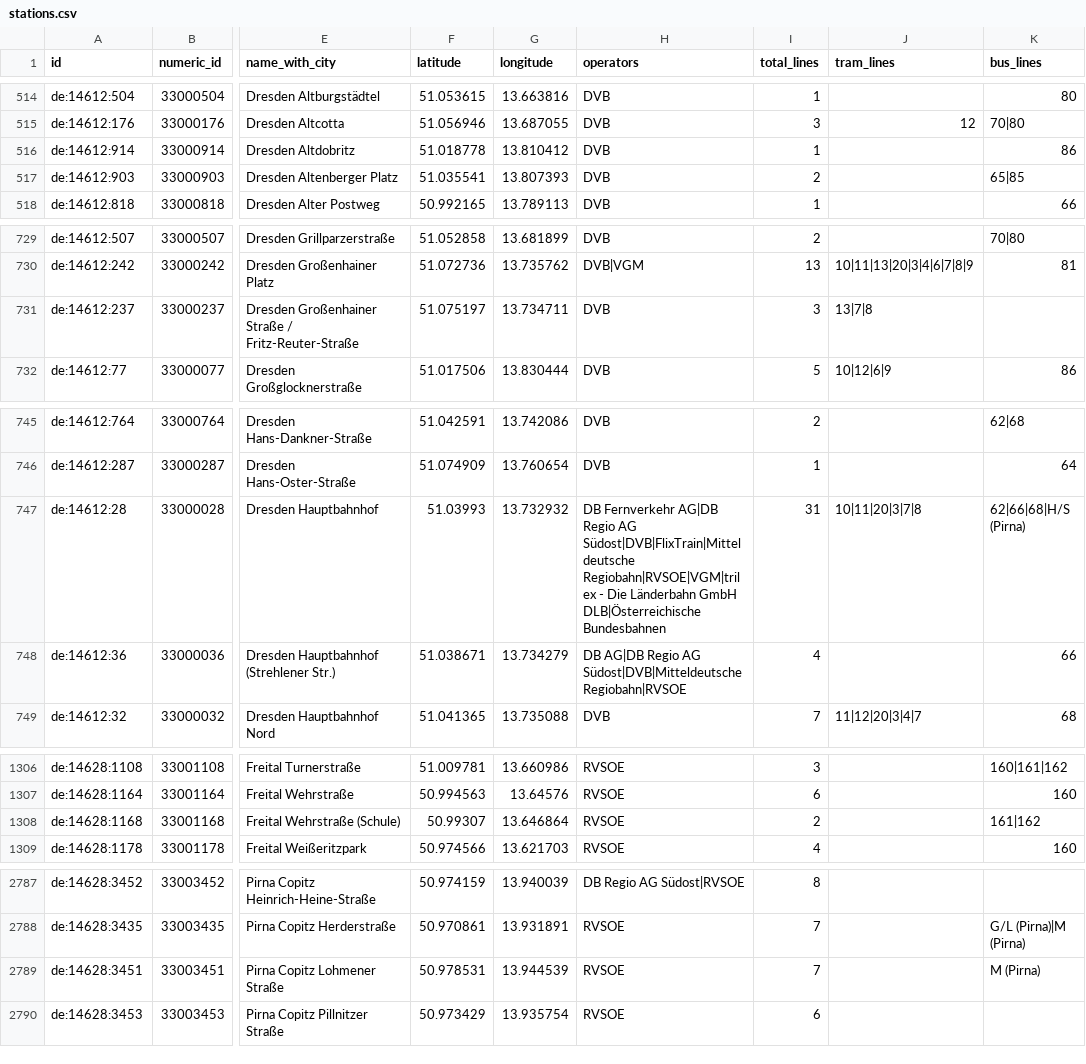
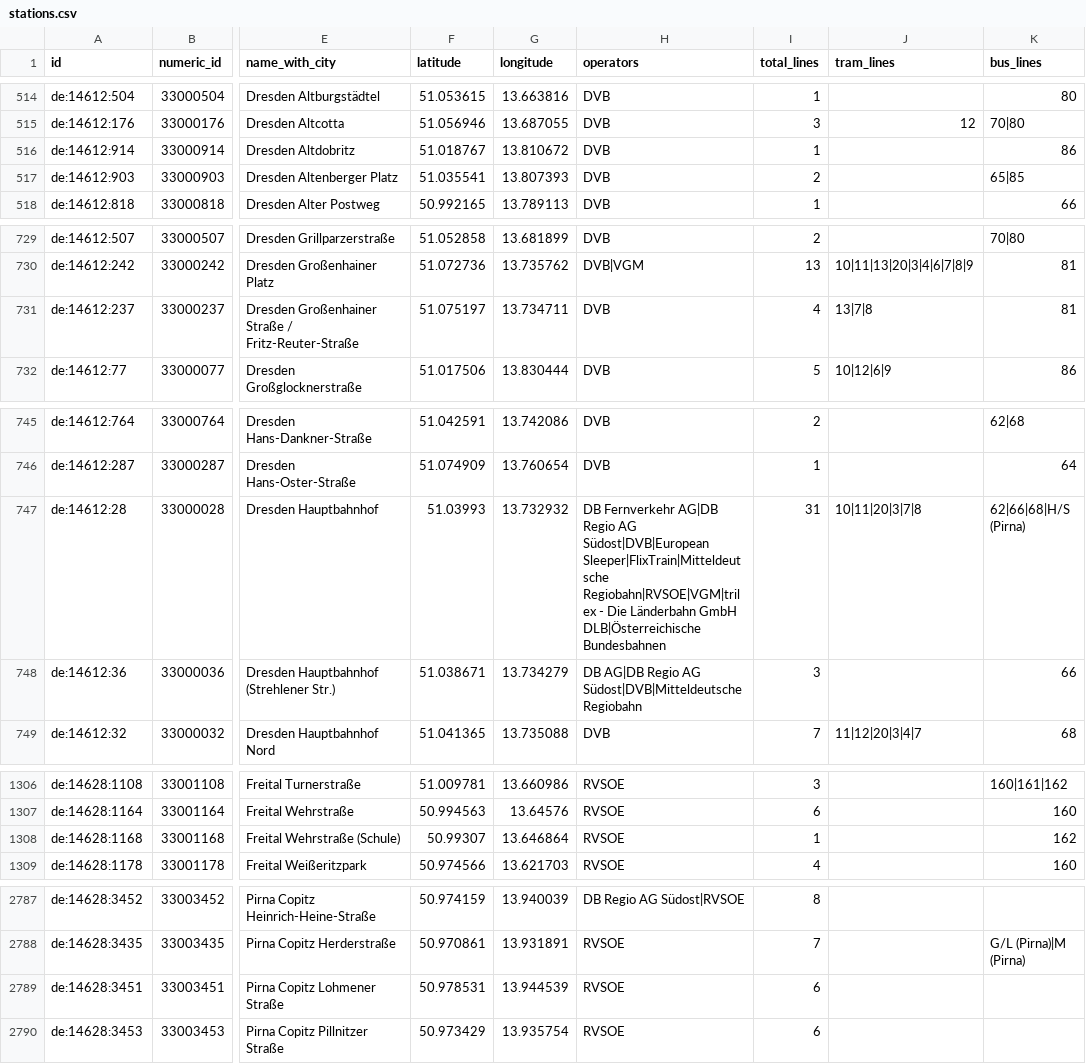
Before and after one commit to kiliankoe/vvo, a CSV file: data/stations.csv, drawn as a sheet; only a part is shown, gaps mark what is left out; the diff covers the shown part only; the diff names each change by its address in the sheet, - before the commit and + after, or states it on an @@ line.

```diff
--- a/data/stations.csv
+++ b/data/stations.csv
-F516 (latitude): 51.018778
+F516 (latitude): 51.018767
-G516 (longitude): 13.810412
+G516 (longitude): 13.810672
-I731 (total_lines): 3
+I731 (total_lines): 4
-K731 (bus_lines): (empty)
+K731 (bus_lines): 81
-H747 (operators): …Regio AG Südost|DVB|FlixTrain|Mitteldeutsche Regiobahn|RVSOE|VGM|trilex -…
+H747 (operators): …Regio AG Südost|DVB|European Sleeper|FlixTrain|Mitteldeutsche Regiobahn|RVSOE|VGM|trilex -…
-H748 (operators): …AG Südost|DVB|Mitteldeutsche Regiobahn|RVSOE
+H748 (operators): …AG Südost|DVB|Mitteldeutsche Regiobahn
-I748 (total_lines): 4
+I748 (total_lines): 3
-I1308 (total_lines): 2
+I1308 (total_lines): 1
-K1308 (bus_lines): 161|162
+K1308 (bus_lines): 162
-I2789 (total_lines): 7
+I2789 (total_lines): 6
-K2789 (bus_lines): M (Pirna)
+K2789 (bus_lines): (empty)
```
Also changed, not shown: 9 edited cells elsewhere in this file, 3 other files.
